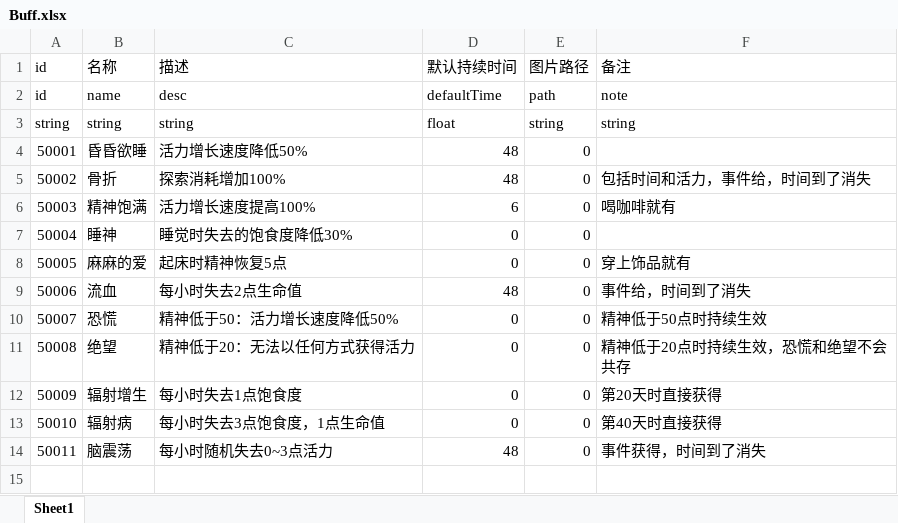
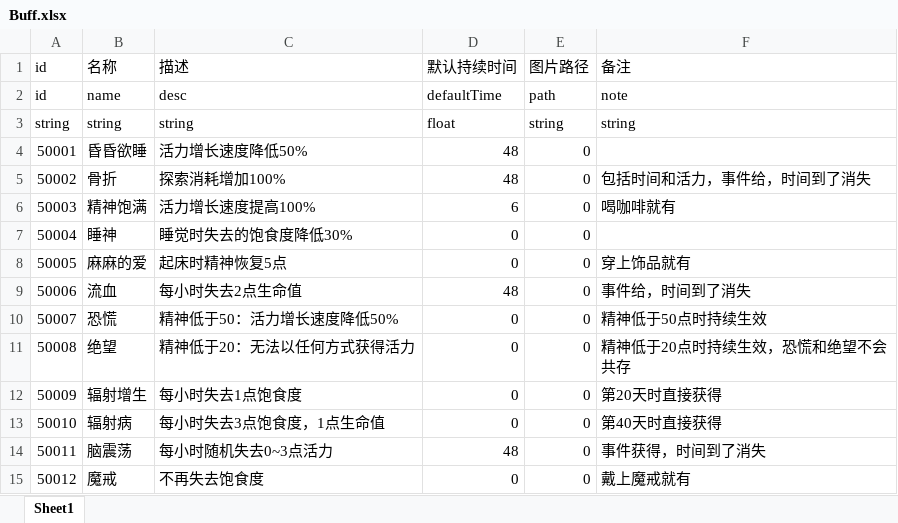
Before and after one commit to mook-wenyu/BOOOMJAM25-4, an Excel workbook: Configs/Buff.xlsx, sheet Sheet1, drawn as a sheet; values as stored, in another font and other column widths than the file's, no borders; the diff names each change by its address in the sheet, - before the commit and + after, or states it on an @@ line.

```diff
--- a/Configs/Buff.xlsx (sheet Sheet1)
+++ b/Configs/Buff.xlsx (sheet Sheet1)
+row 15: 50012 | 魔戒 | 不再失去饱食度 | 0 | 0 | 戴上魔戒就有
```
Also changed, not shown: Configs/ExploreNode.xlsx, Configs/Item.xlsx, 6 other files.
